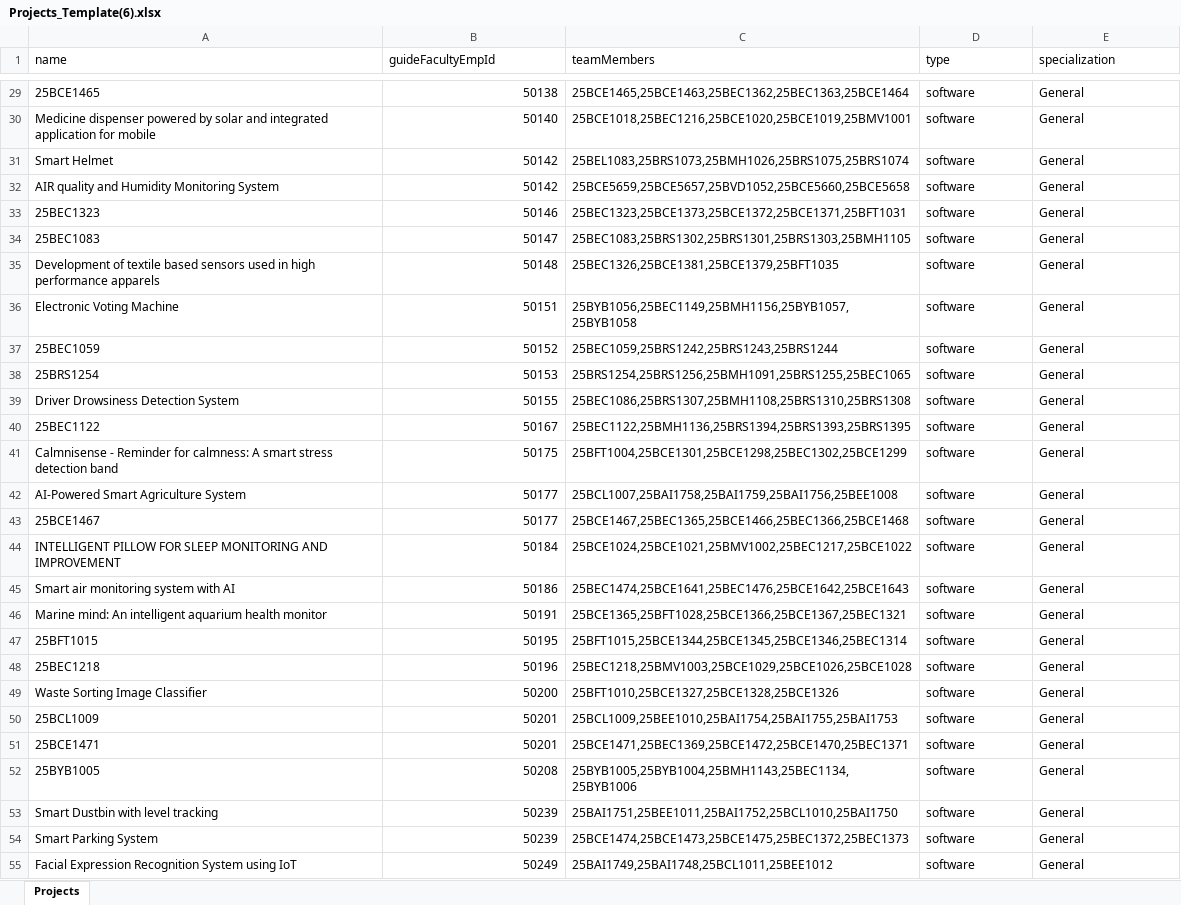
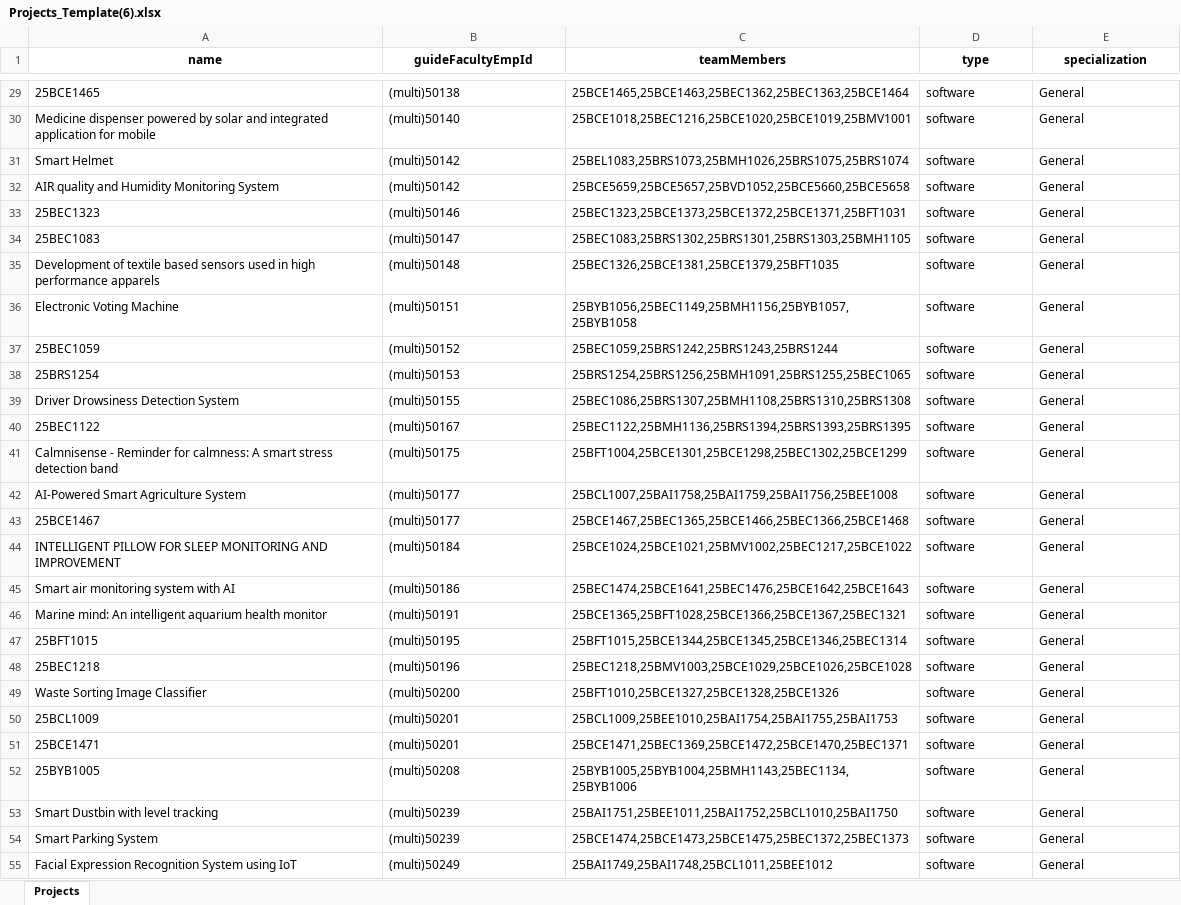
Before and after one commit to purposesproject7/vista, an Excel workbook: server/scripts/multi data/Projects_Template(6).xlsx, sheet Projects, drawn as a sheet; only a part is shown, gaps mark what is left out; values as stored, in another font and other column widths than the file's, no borders; the diff covers the shown part only; the diff names each change by its address in the sheet, - before the commit and + after, or states it on an @@ line.

Commit message:
multi data script

```diff
--- a/server/scripts/multi data/Projects_Template(6).xlsx (sheet Projects)
+++ b/server/scripts/multi data/Projects_Template(6).xlsx (sheet Projects)
@@ A1:E1 bold: off → on, alignment: left → center @@
-B29 (guideFacultyEmpId): 50138
+B29 (guideFacultyEmpId): (multi)50138
-B30 (guideFacultyEmpId): 50140
+B30 (guideFacultyEmpId): (multi)50140
-B31:B32 (guideFacultyEmpId): 50142
+B31:B32 (guideFacultyEmpId): (multi)50142
-B33 (guideFacultyEmpId): 50146
+B33 (guideFacultyEmpId): (multi)50146
-B34 (guideFacultyEmpId): 50147
+B34 (guideFacultyEmpId): (multi)50147
-B35 (guideFacultyEmpId): 50148
+B35 (guideFacultyEmpId): (multi)50148
-B36 (guideFacultyEmpId): 50151
+B36 (guideFacultyEmpId): (multi)50151
-B37 (guideFacultyEmpId): 50152
+B37 (guideFacultyEmpId): (multi)50152
-B38 (guideFacultyEmpId): 50153
+B38 (guideFacultyEmpId): (multi)50153
-B39 (guideFacultyEmpId): 50155
+B39 (guideFacultyEmpId): (multi)50155
-B40 (guideFacultyEmpId): 50167
+B40 (guideFacultyEmpId): (multi)50167
-B41 (guideFacultyEmpId): 50175
+B41 (guideFacultyEmpId): (multi)50175
-B42:B43 (guideFacultyEmpId): 50177
+B42:B43 (guideFacultyEmpId): (multi)50177
-B44 (guideFacultyEmpId): 50184
+B44 (guideFacultyEmpId): (multi)50184
-B45 (guideFacultyEmpId): 50186
+B45 (guideFacultyEmpId): (multi)50186
-B46 (guideFacultyEmpId): 50191
+B46 (guideFacultyEmpId): (multi)50191
-B47 (guideFacultyEmpId): 50195
+B47 (guideFacultyEmpId): (multi)50195
-B48 (guideFacultyEmpId): 50196
+B48 (guideFacultyEmpId): (multi)50196
-B49 (guideFacultyEmpId): 50200
+B49 (guideFacultyEmpId): (multi)50200
-B50:B51 (guideFacultyEmpId): 50201
+B50:B51 (guideFacultyEmpId): (multi)50201
-B52 (guideFacultyEmpId): 50208
+B52 (guideFacultyEmpId): (multi)50208
-B53:B54 (guideFacultyEmpId): 50239
+B53:B54 (guideFacultyEmpId): (multi)50239
-B55 (guideFacultyEmpId): 50249
+B55 (guideFacultyEmpId): (multi)50249
```
Also changed, not shown: 911 edited cells elsewhere in this sheet, server/scripts/multi data/panel_upload_filled_updated (1).xlsx, 1 other file.
